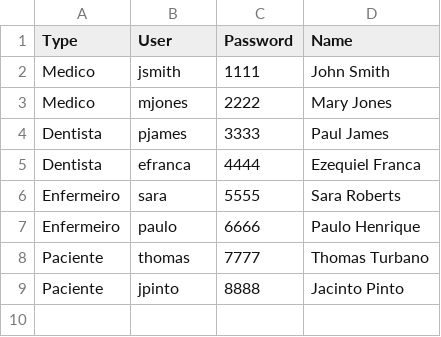
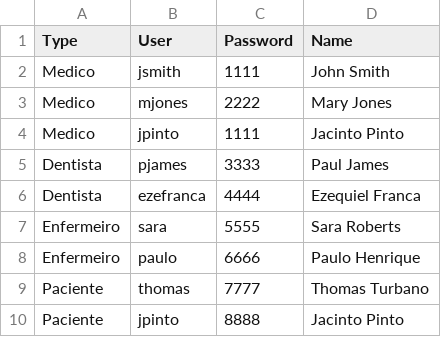
Before and after one commit to ezefranca/EP3-POO-BCC, a CSV file: src/classes/cadastro.csv, drawn as a sheet.

Commit message:
primeiros testes agenda

```diff
--- a/src/classes/cadastro.csv
+++ b/src/classes/cadastro.csv
@@ -3,4 +3,5 @@ Medico,jsmith,1111,John Smith
 Medico,mjones,2222,Mary Jones
+Medico,jpinto,1111,Jacinto Pinto
 Dentista,pjames,3333,Paul James
-Dentista,efranca,4444,Ezequiel Franca
+Dentista,ezefranca,4444,Ezequiel Franca
 Enfermeiro,sara,5555,Sara Roberts
```
